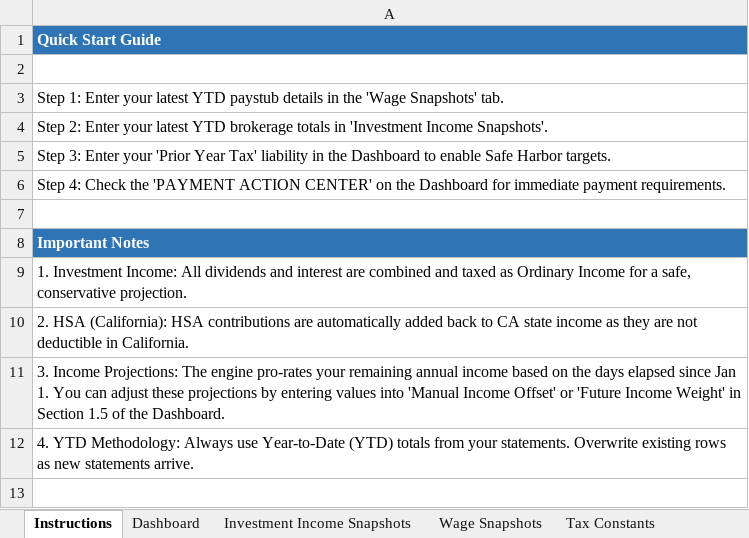
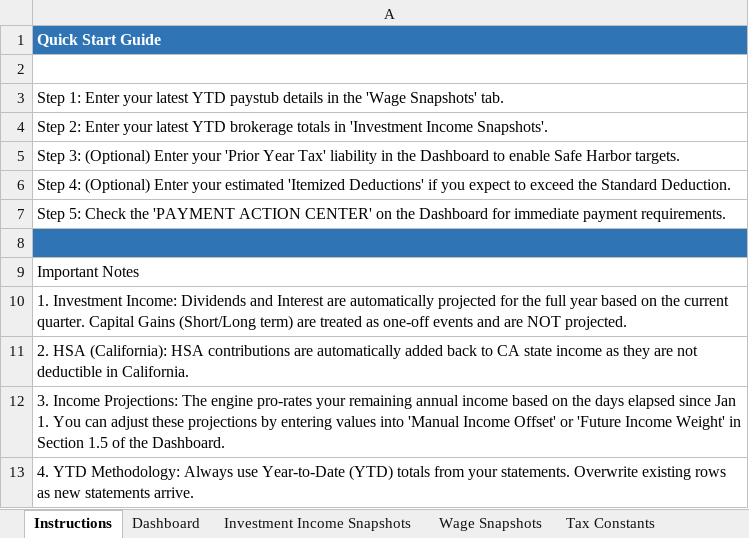
Before and after one commit to rosswait/tax-orchestrator, an Excel workbook: Estimated_Tax_Calculator_Template.xlsx, sheet Instructions, drawn as a sheet; values as stored, in another font and other column widths than the file's, no borders; addresses are those after the commit; the diff names each change by its address in the sheet, - before the commit and + after, or states it on an @@ line.

Commit message:
Polish: Updated instructions, README, and Dashboard styling for clarity

```diff
--- a/Estimated_Tax_Calculator_Template.xlsx (sheet Instructions)
+++ b/Estimated_Tax_Calculator_Template.xlsx (sheet Instructions)
-A5: Step 3: Enter your…
+A5: Step 3: (Optional) Enter your…
-A6: Step 4: Check the 'PAYMENT ACTION CENTER' on the Dashboard for immediate payment requirements.
+A6: Step 4: (Optional) Enter your estimated 'Itemized Deductions' if you expect to exceed the Standard Deduction.
+row 7: Step 5: Check the 'PAYMENT ACTION CENTER' on the Dashboard for immediate payment requirements.
-A8 fill: none
+A8 fill: #2F75B5
@@ A9 fill: #2F75B5 → none, bold: on → off, text colour: #FFFFFF → black @@
-A10: …Investment Income: All dividends and interest are combined and taxed as Ordinary Income for a safe, conservative projection.
+A10: …Investment Income: Dividends and Interest are automatically projected for the full year based on the current quarter. Capital Gains (Short/Long term) are treated as one-off events and are NOT projected.
```
Also changed, not shown: sheet Dashboard, 2 other files.
